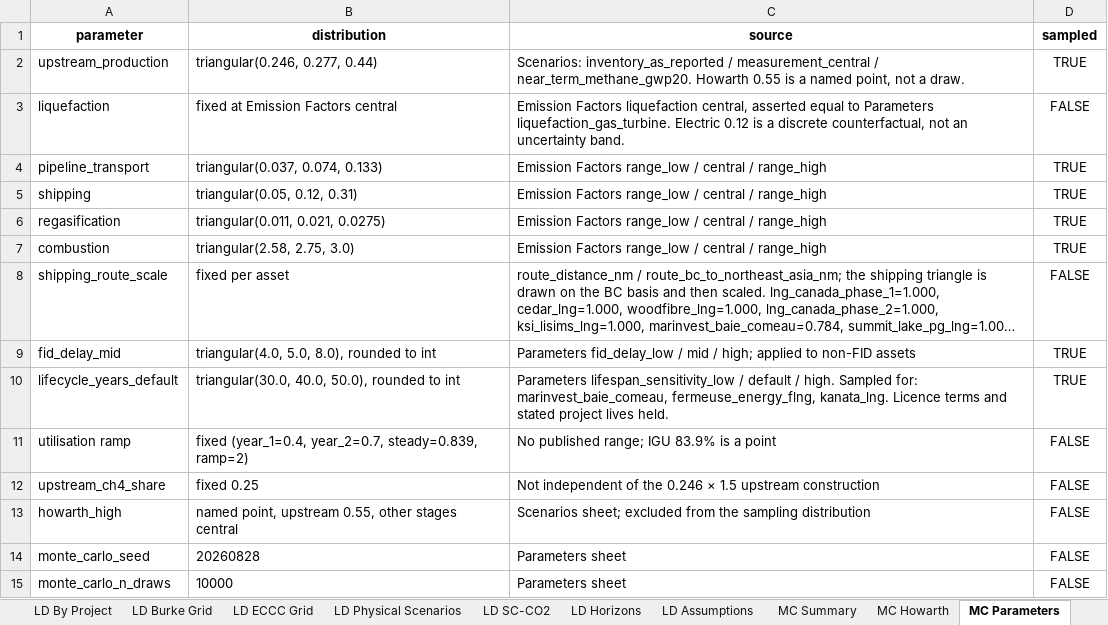
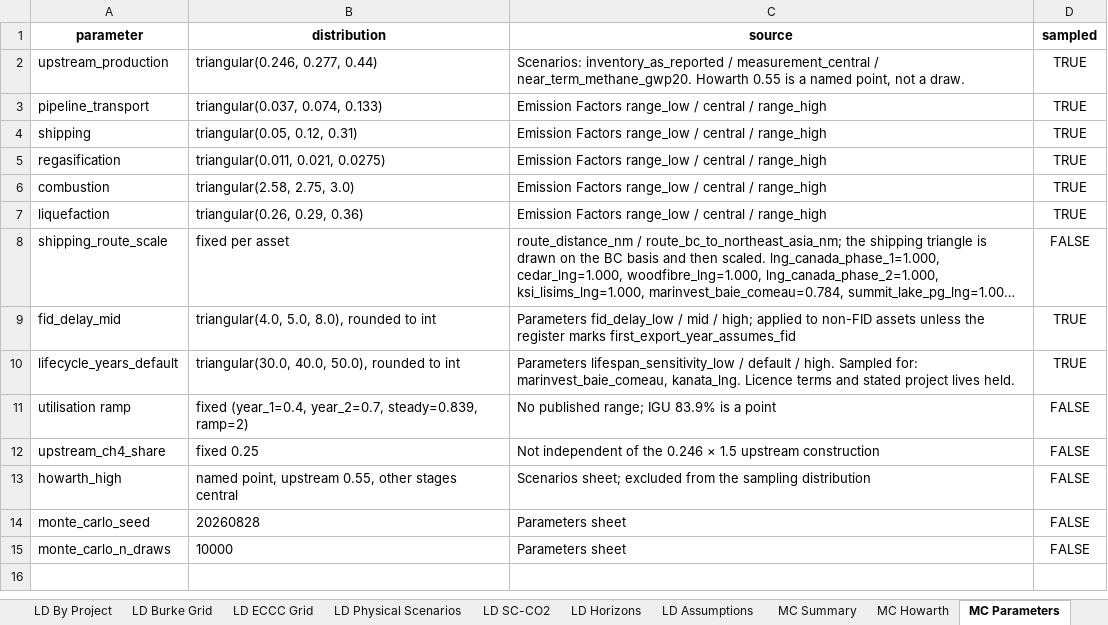
Before and after one commit to FStretch/canada_lng_carbon_bomb, an Excel workbook: Outputs/Canada_LNG_Emissions_Results.xlsx, sheet MC Parameters, drawn as a sheet; long unchanged cells end in …; values as stored, in another font and other column widths than the file's, no borders; removed rows and columns are numbered as before the commit, all else as after; the diff names each change by its address in the sheet, - before the commit and + after, or states it on an @@ line.

```diff
--- a/Outputs/Canada_LNG_Emissions_Results.xlsx (sheet MC Parameters)
+++ b/Outputs/Canada_LNG_Emissions_Results.xlsx (sheet MC Parameters)
-row 3: liquefaction | fixed at Emission Factors central | Emission Factors liquefaction central, asserted equal to Parameters liquefaction_gas_turbine. Electric 0.12 is a discrete counterfactual, not an uncertainty band. | FALSE
+row 7: liquefaction | triangular(0.26, 0.29, 0.36) | Emission Factors range_low / central / range_high | TRUE
-C9 (source): …non-FID assets
+C9 (source): …non-FID assets unless the register marks first_export_year_assumes_fid
-C10 (source): …for: marinvest_baie_comeau, fermeuse_energy_flng, kanata_lng. Licence…
+C10 (source): …for: marinvest_baie_comeau, kanata_lng. Licence…
```
Also changed, not shown: sheet Calendar Panel, sheet By Project, sheet By Chain, sheet Panel Lifetime By Project, sheet Summary, sheet Paper Set, 18 more sheets, Inputs/Canada_LNG_Asset_Register.xlsx, Inputs/Canada_LNG_Data_Inputs.xlsx, 45 other files.
